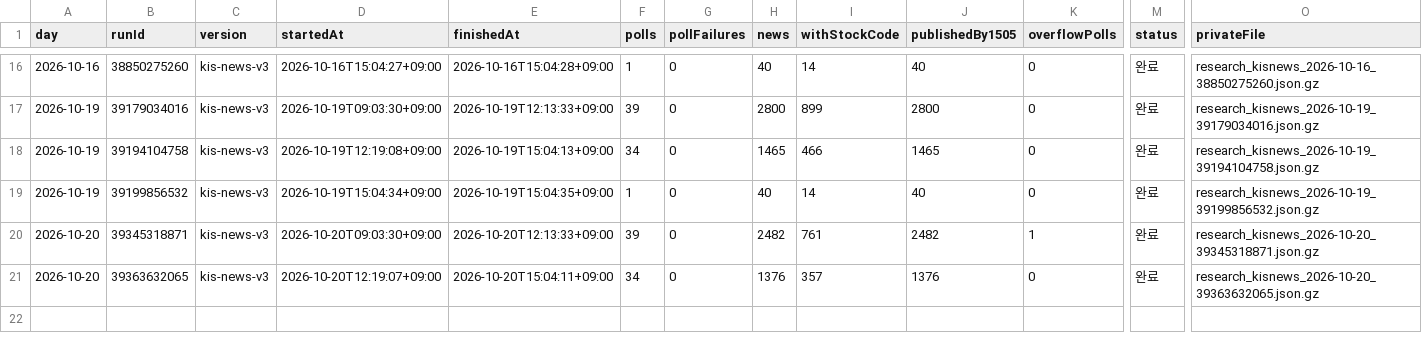
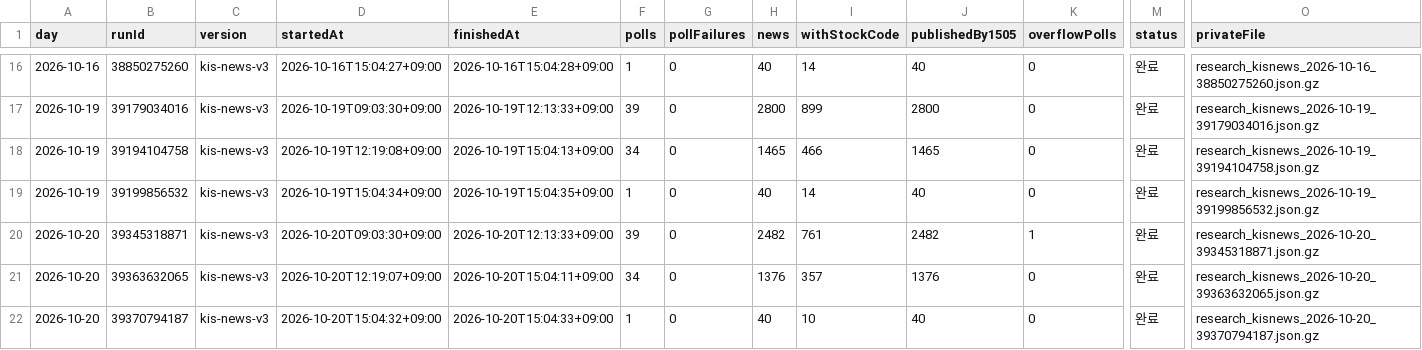
Before and after one commit to Hyeokgi/stock-omakase, a CSV file: data/research_runs/kis_news_runs.csv, drawn as a sheet; only a part is shown, gaps mark what is left out; rows hold the shown columns only; the diff names each change by its address in the sheet, - before the commit and + after, or states it on an @@ line.

```diff
--- a/data/research_runs/kis_news_runs.csv
+++ b/data/research_runs/kis_news_runs.csv
+row 22: 2026-10-20 | 39370794187 | kis-news-v3 | 2026-10-20T15:04:32+09:00 | 2026-10-20T15:04:33+09:00 | 1 | 0 | 40 | 10 | 40 | 0 | 완료 | research_kisnews_2026-10-20_39370794187.json.gz
```
Also changed, not shown: data/research_runs/private_receipts.csv.
